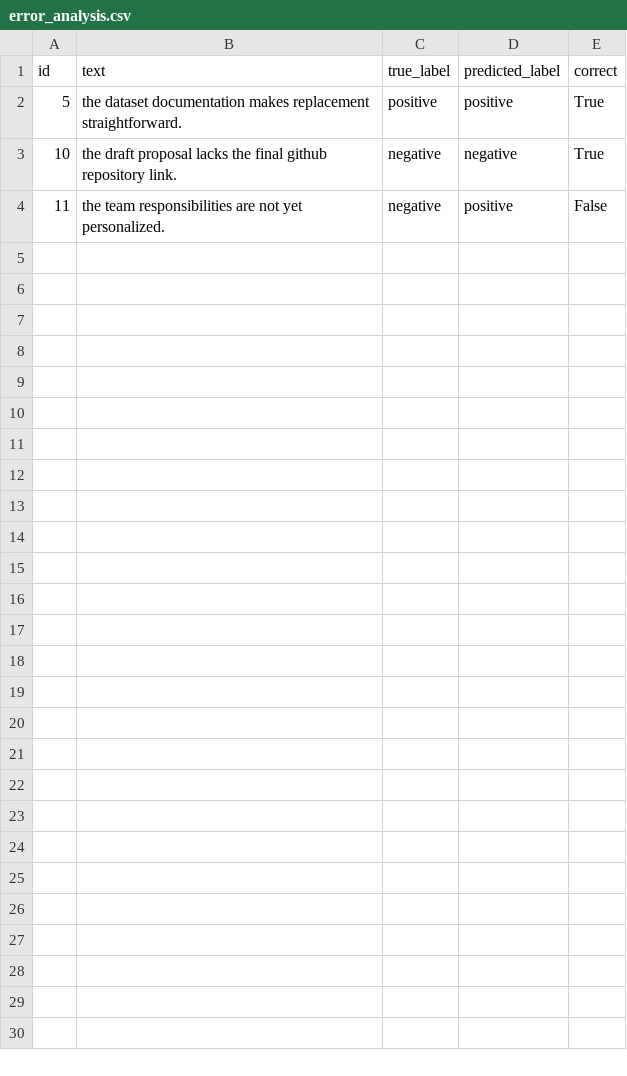
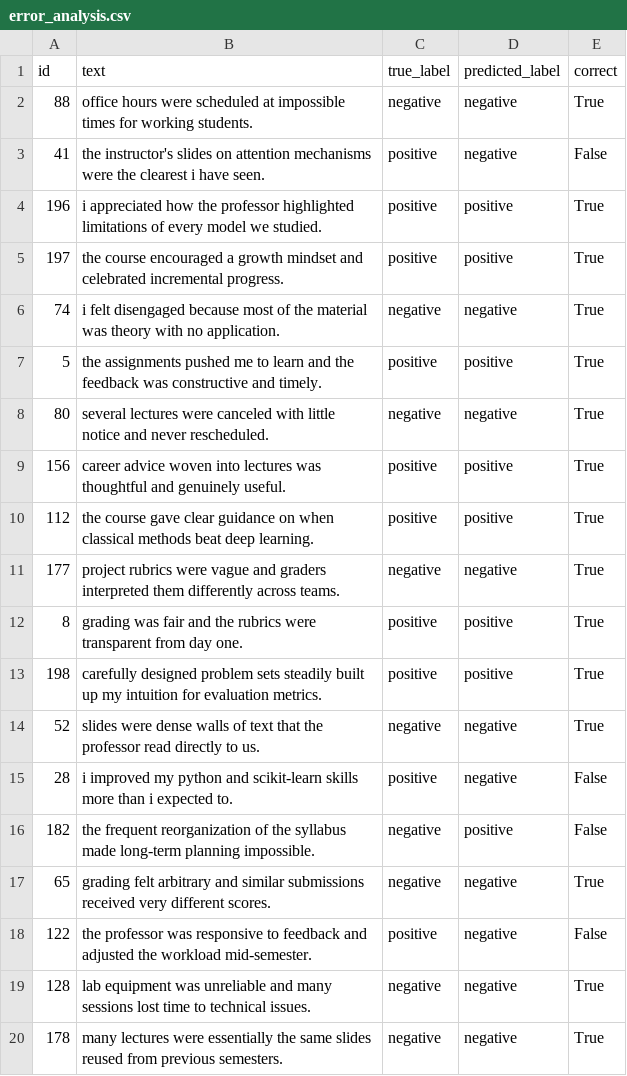
Before and after one commit to dangnguyen271/NLP_FinalProject, a CSV file: reports/error_analysis.csv, drawn as a sheet; only a part is shown; the diff covers the shown part only.

```diff
--- a/reports/error_analysis.csv
+++ b/reports/error_analysis.csv
@@ -1,4 +1,20 @@
 id,text,true_label,predicted_label,correct
-5,the dataset documentation makes replacement straightforward.,positive,positive,True
-10,the draft proposal lacks the final github repository link.,negative,negative,True
-11,the team responsibilities are not yet personalized.,negative,positive,False
+88,office hours were scheduled at impossible times for working students.,negative,negative,True
+41,the instructor's slides on attention mechanisms were the clearest i have seen.,positive,negative,False
+196,i appreciated how the professor highlighted limitations of every model we studied.,positive,positive,True
+197,the course encouraged a growth mindset and celebrated incremental progress.,positive,positive,True
+74,i felt disengaged because most of the material was theory with no application.,negative,negative,True
+5,the assignments pushed me to learn and the feedback was constructive and timely.,positive,positive,True
+80,several lectures were canceled with little notice and never rescheduled.,negative,negative,True
+156,career advice woven into lectures was thoughtful and genuinely useful.,positive,positive,True
+112,the course gave clear guidance on when classical methods beat deep learning.,positive,positive,True
+177,project rubrics were vague and graders interpreted them differently across teams.,negative,negative,True
+8,grading was fair and the rubrics were transparent from day one.,positive,positive,True
+198,carefully designed problem sets steadily built up my intuition for evaluation metrics.,positive,positive,True
+52,slides were dense walls of text that the professor read directly to us.,negative,negative,True
+28,i improved my python and scikit-learn skills more than i expected to.,positive,negative,False
+182,the frequent reorganization of the syllabus made long-term planning impossible.,negative,positive,False
+65,grading felt arbitrary and similar submissions received very different scores.,negative,negative,True
+122,the professor was responsive to feedback and adjusted the workload mid-semester.,positive,negative,False
+128,lab equipment was unreliable and many sessions lost time to technical issues.,negative,negative,True
+178,many lectures were essentially the same slides reused from previous semesters.,negative,negative,True
```
Also changed, not shown: 21 added rows elsewhere in this file, 34 other files.
